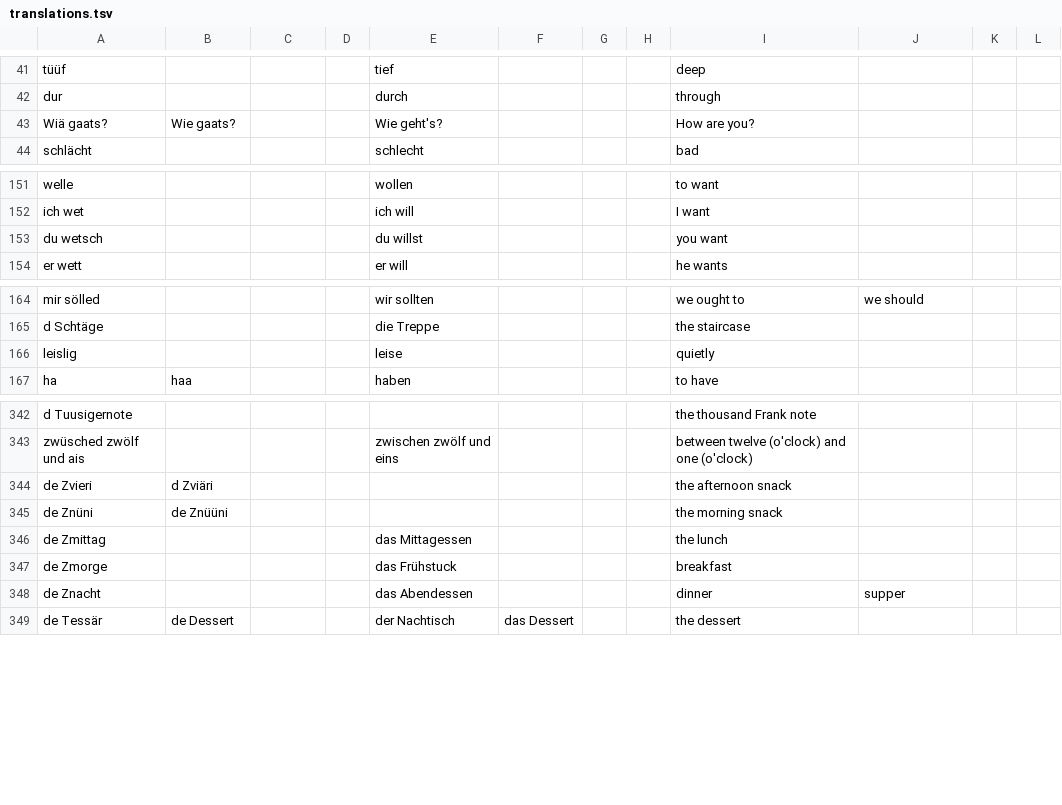
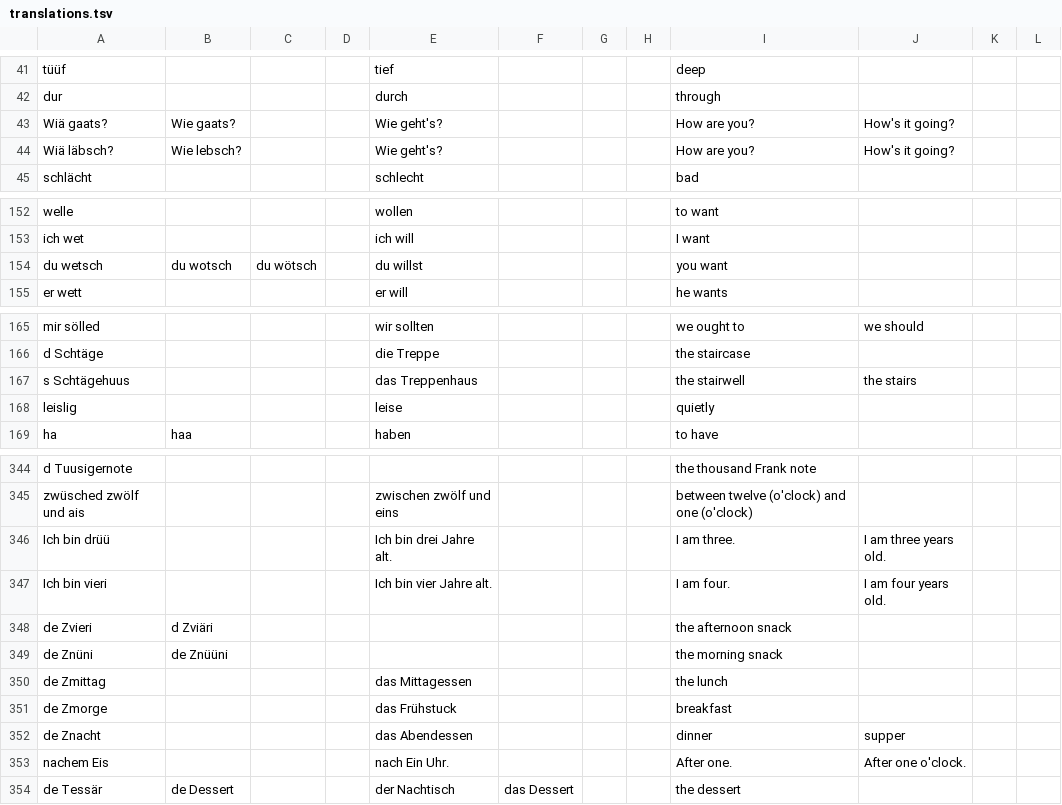
Before and after one commit to psanan/swiss-german-english, a TSV file: translations.tsv, drawn as a sheet; only a part is shown, gaps mark what is left out; the diff covers the shown part only.

```diff
--- a/translations.tsv
+++ b/translations.tsv
@@ -42,3 +42,4 @@ tüüf				tief				deep
 dur				durch				through			
-Wiä gaats?	Wie gaats?			Wie geht's?				How are you?			
+Wiä gaats?	Wie gaats?			Wie geht's?				How are you?	How's it going?		
+Wiä läbsch?	Wie lebsch?			Wie geht's?				How are you?	How's it going?		
 schlächt				schlecht				bad			
@@ -152,3 +153,3 @@ welle				wollen				to want
 ich wet				ich will				I want			
-du wetsch				du willst				you want			
+du wetsch	du wotsch	du wötsch		du willst				you want			
 er wett				er will				he wants			
@@ -165,2 +166,3 @@ mir sölled				wir sollten				we ought to	we should
 d Schtäge				die Treppe				the staircase			
+s Schtägehuus				das Treppenhaus				the stairwell	the stairs		
 leislig				leise				quietly			
@@ -343,2 +345,4 @@ d Tuusigernote								the thousand Frank note
 zwüsched zwölf und ais				zwischen zwölf und eins				between twelve (o'clock) and one (o'clock)			
+Ich bin drüü				Ich bin drei Jahre alt.				I am three.	I am three years old.		
+Ich bin vieri				Ich bin vier Jahre alt.				I am four.	I am four years old.		
 de Zvieri	d Zviäri							the afternoon snack			
@@ -348,2 +352,3 @@ de Zmorge				das Frühstuck				breakfast
 de Znacht				das Abendessen				dinner	supper		
+nachem Eis				nach Ein Uhr.				After one.	After one o'clock.		
 de Tessär	de Dessert			der Nachtisch	das Dessert			the dessert			
```
Also changed, not shown: 33 added rows and 7 edited cells elsewhere in this file, 5 other files.
